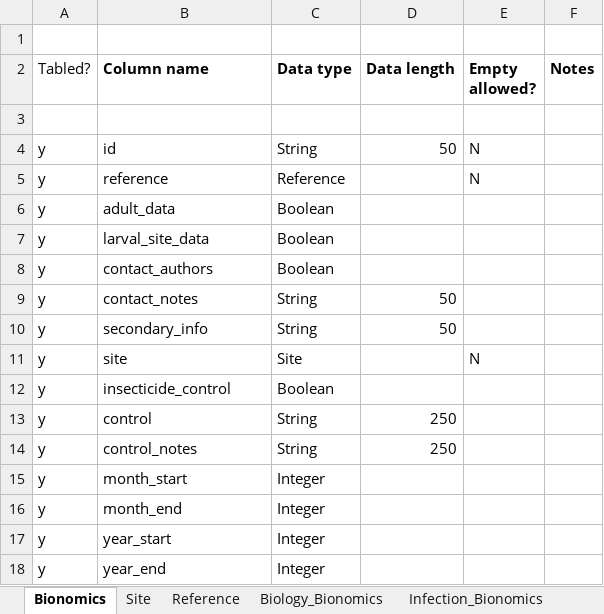
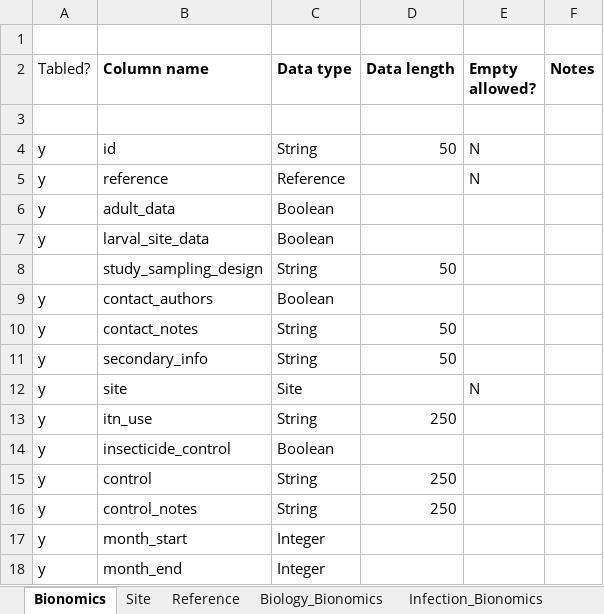
Before and after one commit to icipe-official/vectoratlas-software-code, an Excel workbook: src/Database/DataModel_v1.xlsx, sheet Bionomics, drawn as a sheet; only a part is shown; the shorter side is filled out with more unchanged rows; values as stored, in another font and other column widths than the file's, no borders; the diff names each change by its address in the sheet, - before the commit and + after, or states it on an @@ line.

Commit message:
Environment and bionomics updates

```diff
--- a/src/Database/DataModel_v1.xlsx (sheet Bionomics)
+++ b/src/Database/DataModel_v1.xlsx (sheet Bionomics)
+row 8:  | study_sampling_design | String | 50
+row 13: y | itn_use | String | 250
```
Also changed, not shown: sheet Species, other sheet tabs.
